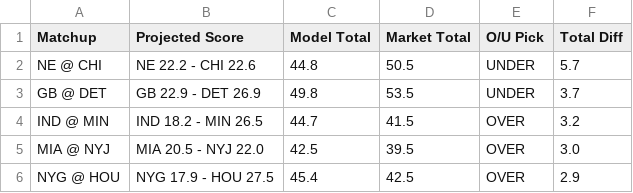
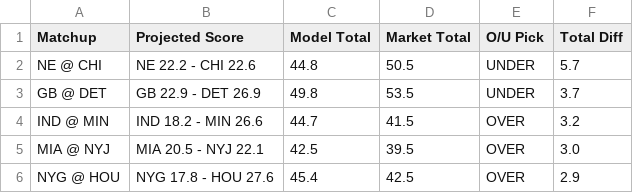
Before and after one commit to ethanfr10/NFL-Season-Projections, a CSV file: weekly_projections/outputs/week_07/week_07_biggest_total_differences.csv, drawn as a sheet.

```diff
--- a/weekly_projections/outputs/week_07/week_07_biggest_total_differences.csv
+++ b/weekly_projections/outputs/week_07/week_07_biggest_total_differences.csv
@@ -3,4 +3,4 @@ NE @ CHI,NE 22.2 - CHI 22.6,44.8,50.5,UNDER,5.7
 GB @ DET,GB 22.9 - DET 26.9,49.8,53.5,UNDER,3.7
-IND @ MIN,IND 18.2 - MIN 26.5,44.7,41.5,OVER,3.2
-MIA @ NYJ,MIA 20.5 - NYJ 22.0,42.5,39.5,OVER,3.0
-NYG @ HOU,NYG 17.9 - HOU 27.5,45.4,42.5,OVER,2.9
+IND @ MIN,IND 18.2 - MIN 26.6,44.7,41.5,OVER,3.2
+MIA @ NYJ,MIA 20.5 - NYJ 22.1,42.5,39.5,OVER,3.0
+NYG @ HOU,NYG 17.8 - HOU 27.6,45.4,42.5,OVER,2.9
```
Also changed, not shown: weekly_projections/outputs/week_07/week_07_biggest_ats_differences.csv, weekly_projections/outputs/week_07/week_07_biggest_projection_changes.csv.
